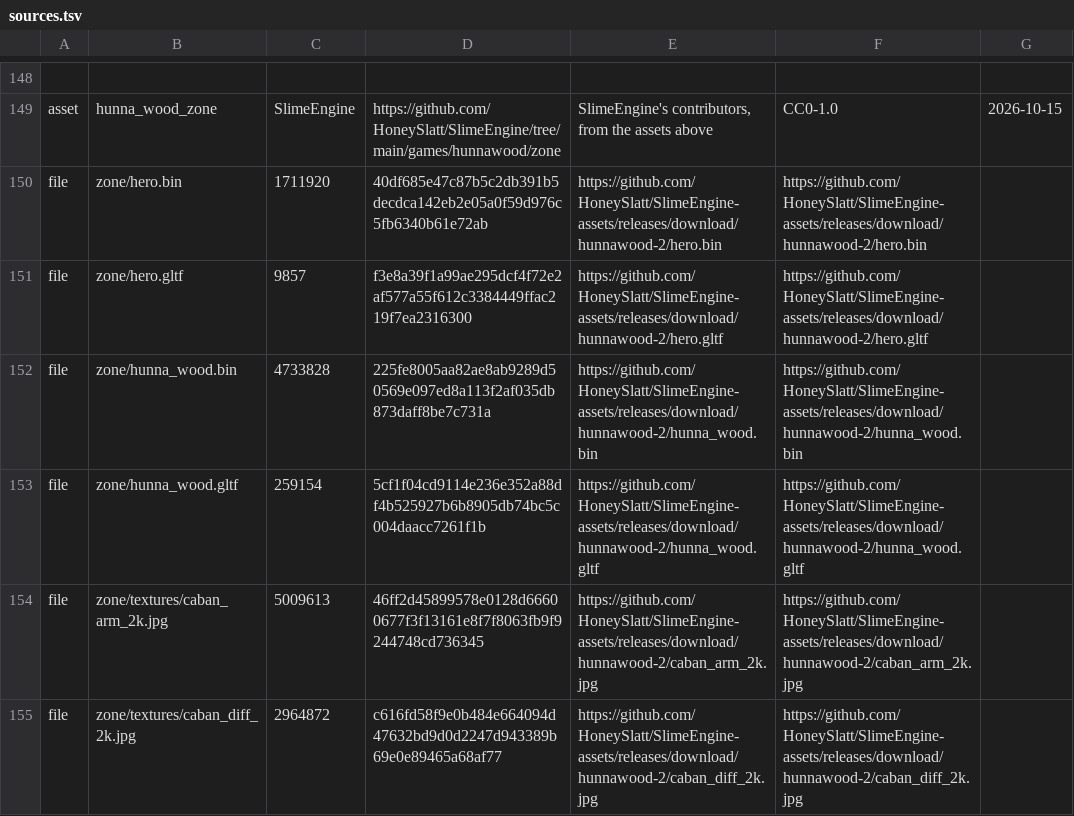
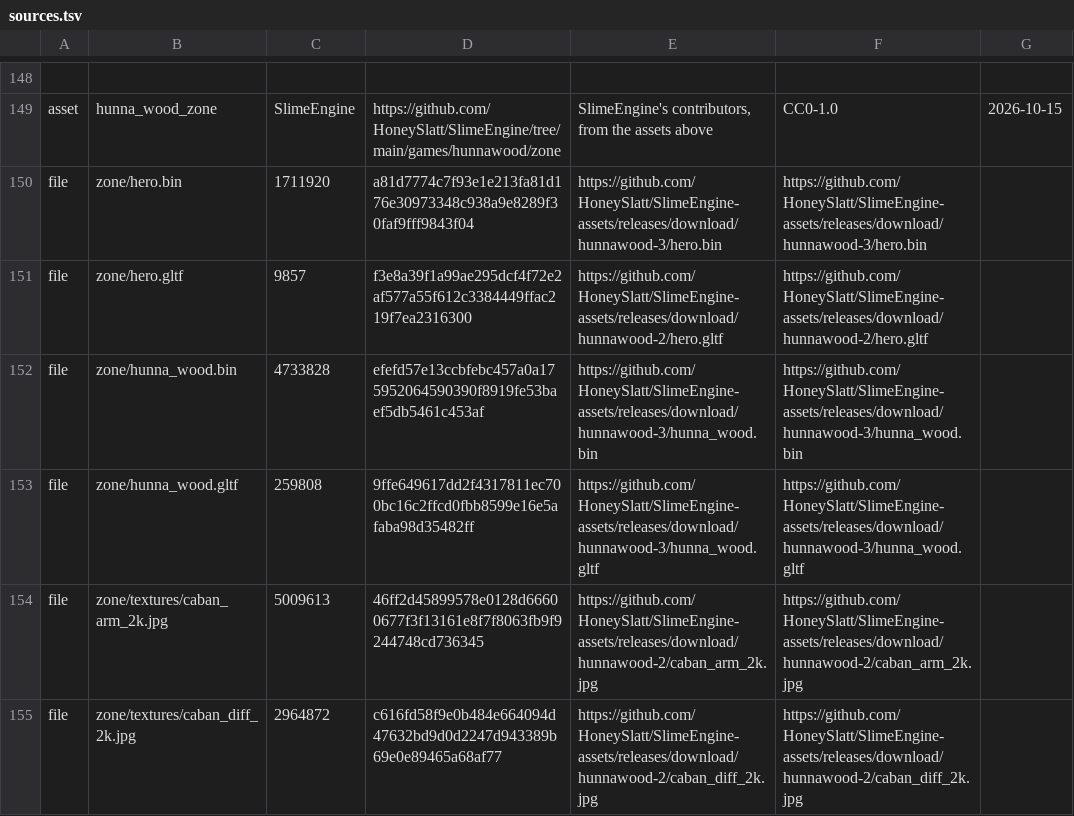
Before and after one commit to HoneySlatt/SlimeEngine, a TSV file: games/hunnawood/assets/sources.tsv, drawn as a sheet; only a part is shown, gaps mark what is left out; the diff names each change by its address in the sheet, - before the commit and + after, or states it on an @@ line.

Commit message:
Play Hunna Wood in its cooked zone: the key, the door, the campfire
M4a.7, first part. The game reads its zone from the cooked scene: the
colliders and places that the Blender script set as custom values of the
nodes, the sun of the day, and the hero's model from its own file, all by
the IDs that their metadata files hold. The test ground is gone. The hero
takes the key on walking up to it; the key opens the sealed door, whose
leaves the view leaves out and whose colliders stop the hero no more; E
rests by the campfire, which the night will use; R starts again.

LoadedScene::instance_nodes gives the node of each instance, which the
view needs to leave out what the key's and the door's nodes place.

A scripted walk along the cooked zone found three colliders that the
zone's export had lost, two fallen drums and a pillar, left at the
origin, in the path: an operator applied the transform of every selected
object, the colliders made before among them. The script applies it to
one object now, and the three files that changed are on the mirror's
third release.

The checks run the game for two frames only: a frame of the zone takes
seconds on lavapipe. CI's Windows job fetches and cooks the zone, runs
the tests that read it, and ships it beside hunnawood.exe.

```diff
--- a/games/hunnawood/assets/sources.tsv
+++ b/games/hunnawood/assets/sources.tsv
-D150: 40df685e47c87b5c2db391b5decdca142eb2e05a0f59d976c5fb6340b61e72ab
+D150: a81d7774c7f93e1e213fa81d176e30973348c938a9e8289f30faf9fff9843f04
-E150: https://github.com/HoneySlatt/SlimeEngine-assets/releases/download/hunnawood-2/hero.bin
+E150: https://github.com/HoneySlatt/SlimeEngine-assets/releases/download/hunnawood-3/hero.bin
-F150: https://github.com/HoneySlatt/SlimeEngine-assets/releases/download/hunnawood-2/hero.bin
+F150: https://github.com/HoneySlatt/SlimeEngine-assets/releases/download/hunnawood-3/hero.bin
-D152: 225fe8005aa82ae8ab9289d50569e097ed8a113f2af035db873daff8be7c731a
+D152: efefd57e13ccbfebc457a0a175952064590390f8919fe53baef5db5461c453af
-E152: https://github.com/HoneySlatt/SlimeEngine-assets/releases/download/hunnawood-2/hunna_wood.bin
+E152: https://github.com/HoneySlatt/SlimeEngine-assets/releases/download/hunnawood-3/hunna_wood.bin
-F152: https://github.com/HoneySlatt/SlimeEngine-assets/releases/download/hunnawood-2/hunna_wood.bin
+F152: https://github.com/HoneySlatt/SlimeEngine-assets/releases/download/hunnawood-3/hunna_wood.bin
-C153: 259154
+C153: 259808
-D153: 5cf1f04cd9114e236e352a88df4b525927b6b8905db74bc5c004daacc7261f1b
+D153: 9ffe649617dd2f4317811ec700bc16c2ffcd0fbb8599e16e5afaba98d35482ff
-E153: https://github.com/HoneySlatt/SlimeEngine-assets/releases/download/hunnawood-2/hunna_wood.gltf
+E153: https://github.com/HoneySlatt/SlimeEngine-assets/releases/download/hunnawood-3/hunna_wood.gltf
-F153: https://github.com/HoneySlatt/SlimeEngine-assets/releases/download/hunnawood-2/hunna_wood.gltf
+F153: https://github.com/HoneySlatt/SlimeEngine-assets/releases/download/hunnawood-3/hunna_wood.gltf
```
Also changed, not shown: 19 other files.
